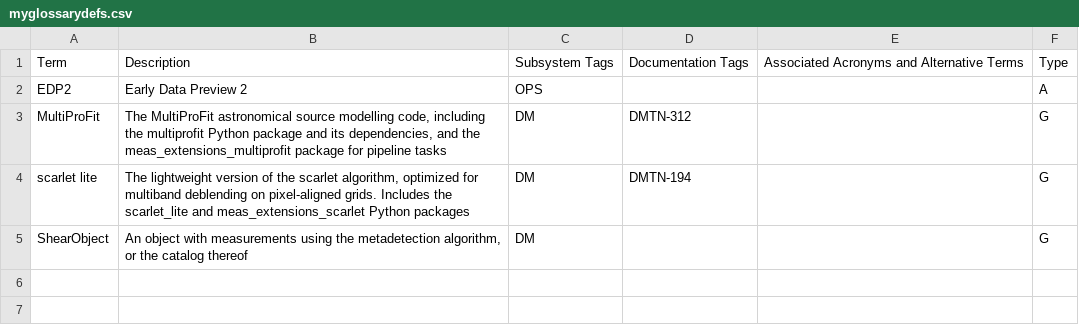
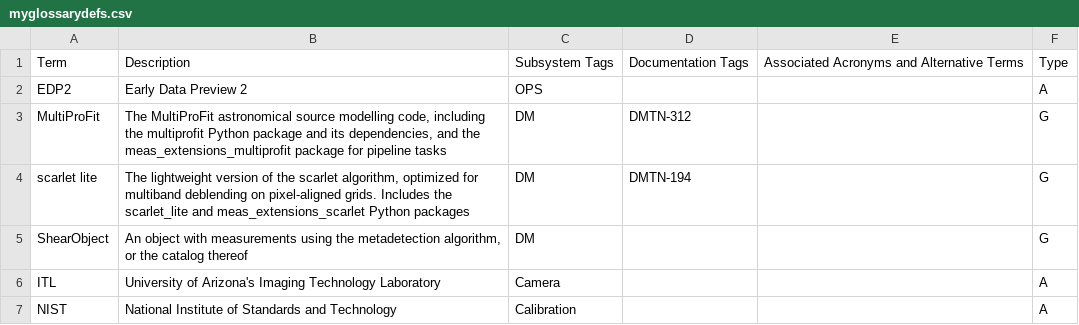
Before and after one commit to lsst/rtn-115, a CSV file: myglossarydefs.csv, drawn as a sheet; the diff names each change by its address in the sheet, - before the commit and + after, or states it on an @@ line.

```diff
--- a/myglossarydefs.csv
+++ b/myglossarydefs.csv
+row 6: ITL | University of Arizona's Imaging Technology Laboratory | Camera |  |  | A
+row 7: NIST | National Institute of Standards and Technology | Calibration |  |  | A
```
Also changed, not shown: 17 other files.
